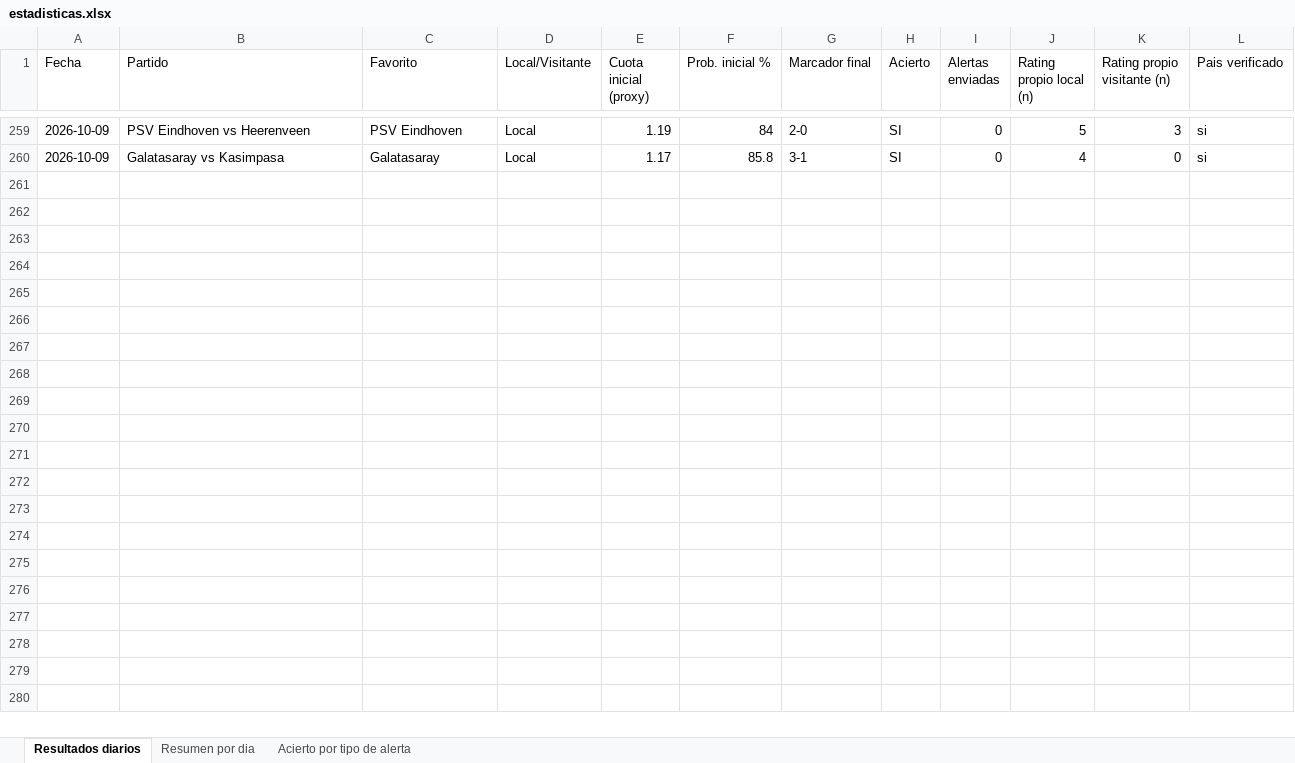
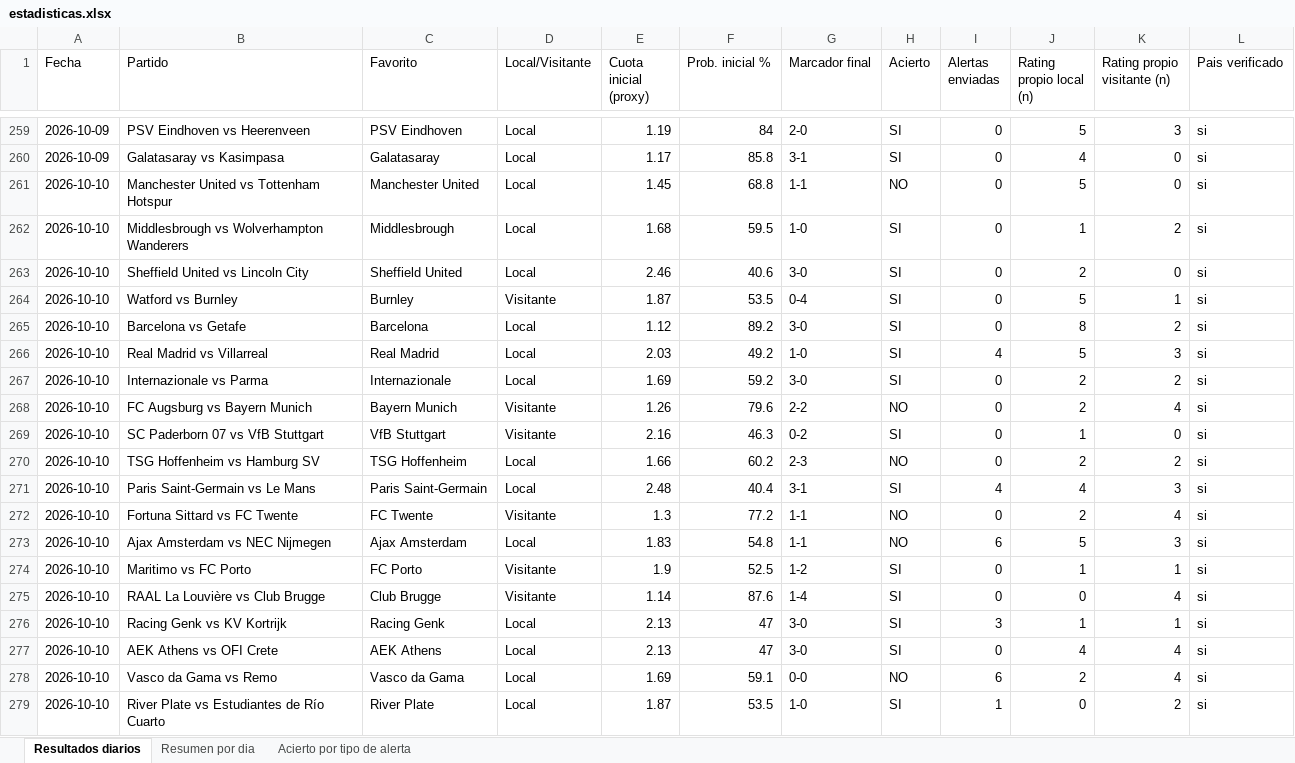
Before and after one commit to erikolivo/alertas-apuestas-espn, an Excel workbook: data/estadisticas.xlsx, sheet Resultados diarios, drawn as a sheet; only a part is shown, gaps mark what is left out; values as stored, in another font and other column widths than the file's, no borders; the diff covers the shown part only; the diff names each change by its address in the sheet, - before the commit and + after, or states it on an @@ line.

```diff
--- a/data/estadisticas.xlsx (sheet Resultados diarios)
+++ b/data/estadisticas.xlsx (sheet Resultados diarios)
+row 261: 2026-10-10 | Manchester United vs Tottenham Hotspur | Manchester United | Local | 1.45 | 68.8 | 1-1 | NO | 0 | 5 | 0 | si
+row 262: 2026-10-10 | Middlesbrough vs Wolverhampton Wanderers | Middlesbrough | Local | 1.68 | 59.5 | 1-0 | SI | 0 | 1 | 2 | si
+row 263: 2026-10-10 | Sheffield United vs Lincoln City | Sheffield United | Local | 2.46 | 40.6 | 3-0 | SI | 0 | 2 | 0 | si
+row 264: 2026-10-10 | Watford vs Burnley | Burnley | Visitante | 1.87 | 53.5 | 0-4 | SI | 0 | 5 | 1 | si
+row 265: 2026-10-10 | Barcelona vs Getafe | Barcelona | Local | 1.12 | 89.2 | 3-0 | SI | 0 | 8 | 2 | si
+row 266: 2026-10-10 | Real Madrid vs Villarreal | Real Madrid | Local | 2.03 | 49.2 | 1-0 | SI | 4 | 5 | 3 | si
+row 267: 2026-10-10 | Internazionale vs Parma | Internazionale | Local | 1.69 | 59.2 | 3-0 | SI | 0 | 2 | 2 | si
+row 268: 2026-10-10 | FC Augsburg vs Bayern Munich | Bayern Munich | Visitante | 1.26 | 79.6 | 2-2 | NO | 0 | 2 | 4 | si
+row 269: 2026-10-10 | SC Paderborn 07 vs VfB Stuttgart | VfB Stuttgart | Visitante | 2.16 | 46.3 | 0-2 | SI | 0 | 1 | 0 | si
+row 270: 2026-10-10 | TSG Hoffenheim vs Hamburg SV | TSG Hoffenheim | Local | 1.66 | 60.2 | 2-3 | NO | 0 | 2 | 2 | si
+row 271: 2026-10-10 | Paris Saint-Germain vs Le Mans | Paris Saint-Germain | Local | 2.48 | 40.4 | 3-1 | SI | 4 | 4 | 3 | si
+row 272: 2026-10-10 | Fortuna Sittard vs FC Twente | FC Twente | Visitante | 1.3 | 77.2 | 1-1 | NO | 0 | 2 | 4 | si
+row 273: 2026-10-10 | Ajax Amsterdam vs NEC Nijmegen | Ajax Amsterdam | Local | 1.83 | 54.8 | 1-1 | NO | 6 | 5 | 3 | si
+row 274: 2026-10-10 | Maritimo vs FC Porto | FC Porto | Visitante | 1.9 | 52.5 | 1-2 | SI | 0 | 1 | 1 | si
+row 275: 2026-10-10 | RAAL La Louvière vs Club Brugge | Club Brugge | Visitante | 1.14 | 87.6 | 1-4 | SI | 0 | 0 | 4 | si
+row 276: 2026-10-10 | Racing Genk vs KV Kortrijk | Racing Genk | Local | 2.13 | 47 | 3-0 | SI | 3 | 1 | 1 | si
+row 277: 2026-10-10 | AEK Athens vs OFI Crete | AEK Athens | Local | 2.13 | 47 | 3-0 | SI | 0 | 4 | 4 | si
+row 278: 2026-10-10 | Vasco da Gama vs Remo | Vasco da Gama | Local | 1.69 | 59.1 | 0-0 | NO | 6 | 2 | 4 | si
+row 279: 2026-10-10 | River Plate vs Estudiantes de Río Cuarto | River Plate | Local | 1.87 | 53.5 | 1-0 | SI | 1 | 0 | 2 | si
```
Also changed, not shown: 14 added rows elsewhere in this sheet, sheet Acierto por tipo de alerta, sheet Resumen por dia, 5 other files.
